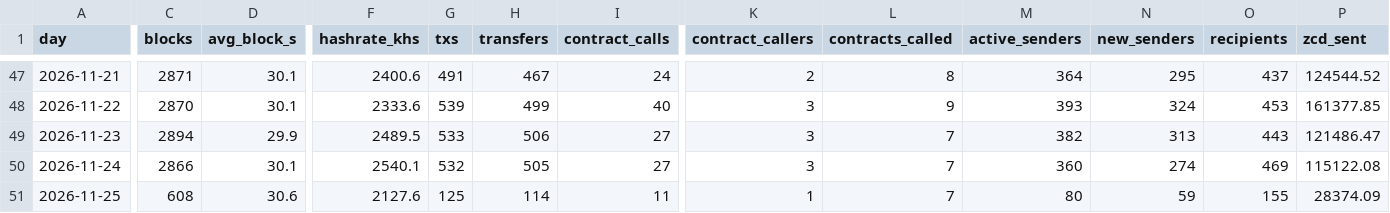
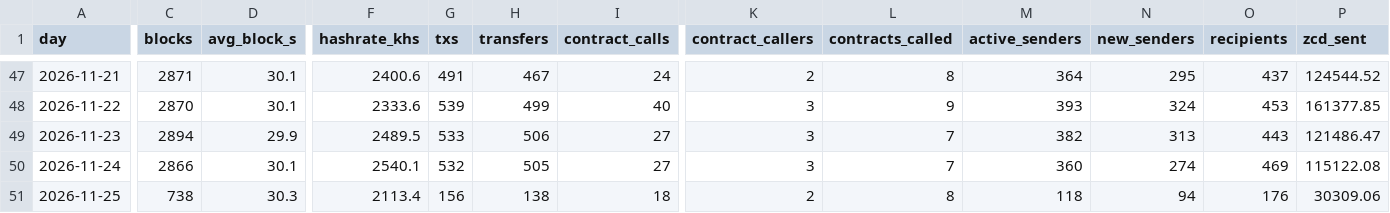
Before and after one commit to brilliantnodes/zycord-pulse, a CSV file: data/pulse_daily.csv, drawn as a sheet; only a part is shown, gaps mark what is left out; the diff covers the shown part only; the diff names each change by its address in the sheet, - before the commit and + after, or states it on an @@ line.

Commit message:
Data: block 141,775, 2026-11-25T06:14:39Z

```diff
--- a/data/pulse_daily.csv
+++ b/data/pulse_daily.csv
-C51 (blocks): 608
+C51 (blocks): 738
-D51 (avg_block_s): 30.6
+D51 (avg_block_s): 30.3
-F51 (hashrate_khs): 2127.6
+F51 (hashrate_khs): 2113.4
-G51 (txs): 125
+G51 (txs): 156
-H51 (transfers): 114
+H51 (transfers): 138
-I51 (contract_calls): 11
+I51 (contract_calls): 18
-K51 (contract_callers): 1
+K51 (contract_callers): 2
-L51 (contracts_called): 7
+L51 (contracts_called): 8
-M51 (active_senders): 80
+M51 (active_senders): 118
-N51 (new_senders): 59
+N51 (new_senders): 94
-O51 (recipients): 155
+O51 (recipients): 176
-P51 (zcd_sent): 28374.09
+P51 (zcd_sent): 30309.06
```
Also changed, not shown: 8 edited cells elsewhere in this file, 5 other files.
